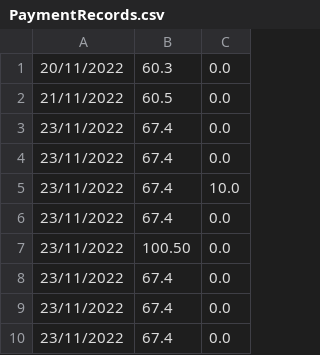
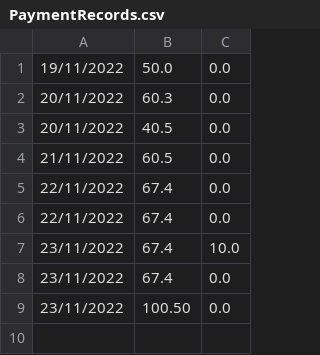
Before and after one commit to olanhealy/Cs4013GroupProject, a CSV file: CSV files/PaymentRecords.csv, drawn as a sheet.

```diff
--- a/CSV files/PaymentRecords.csv
+++ b/CSV files/PaymentRecords.csv
@@ -1,5 +1,7 @@
+19/11/2022, 50.0, 0.0,
 20/11/2022, 60.3, 0.0,
+20/11/2022, 40.5, 0.0,
 21/11/2022, 60.5, 0.0,
-23/11/2022, 67.4, 0.0,
-23/11/2022, 67.4, 0.0,
+22/11/2022, 67.4, 0.0,
+22/11/2022, 67.4, 0.0,
 23/11/2022, 67.4, 10.0,
@@ -7,4 +9 @@
 23/11/2022, 100.50, 0.0,
-23/11/2022, 67.4, 0.0,
-23/11/2022, 67.4, 0.0,
-23/11/2022, 67.4, 0.0,
```
Also changed, not shown: out/production/GPRO/CSV files/PaymentRecords.csv, 2 other files.
